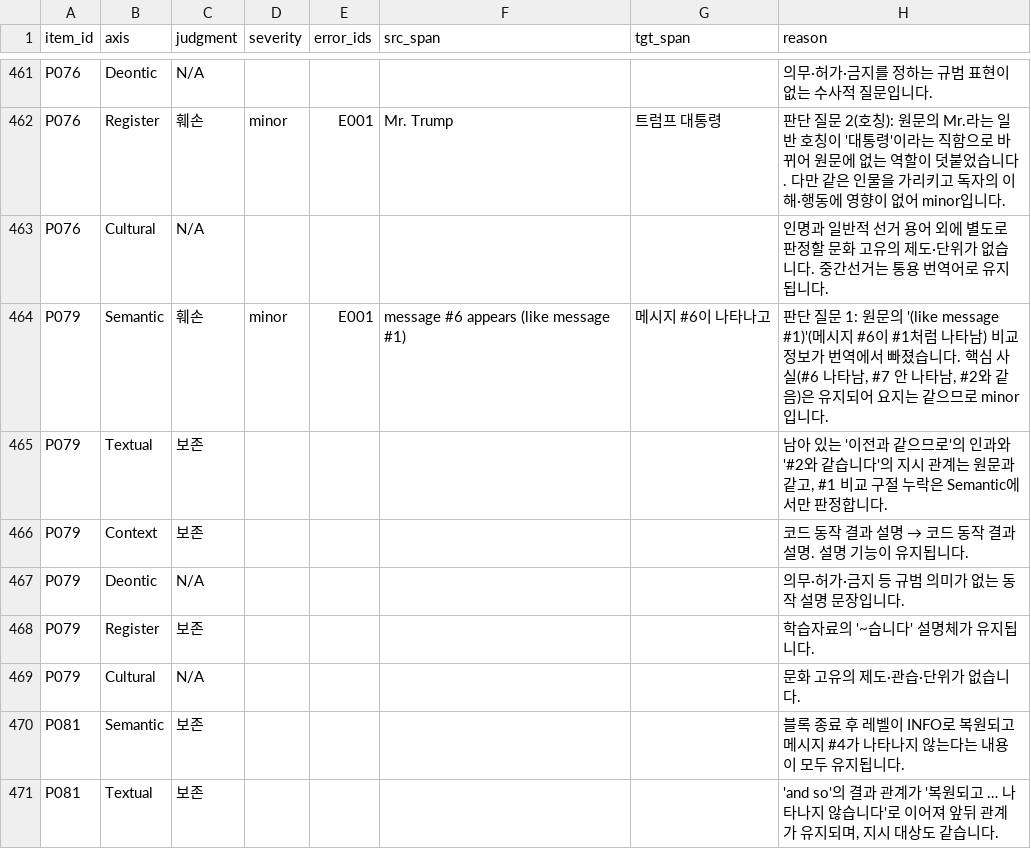
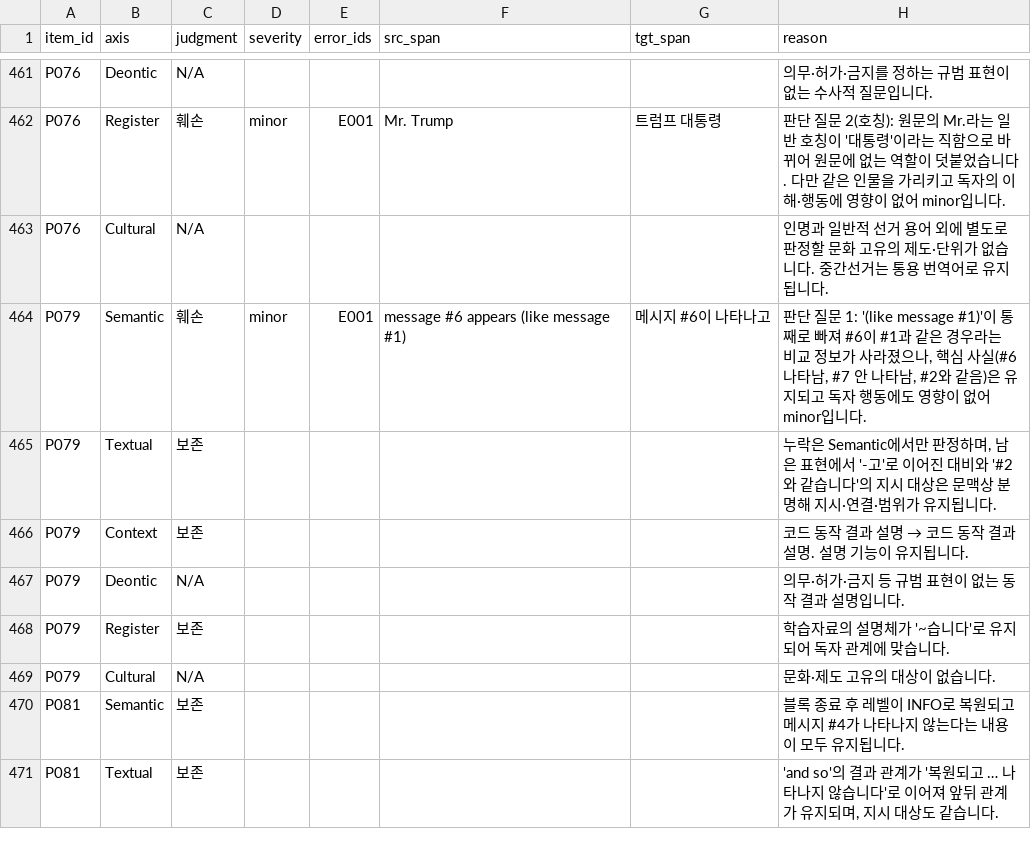
Before and after one commit to minse0lee/bridgecore-engine, a CSV file: runs/golden_dev100_v2c_r1/engine_sheet.csv, drawn as a sheet; only a part is shown, gaps mark what is left out; the diff covers the shown part only.

```diff
--- a/runs/golden_dev100_v2c_r1/engine_sheet.csv
+++ b/runs/golden_dev100_v2c_r1/engine_sheet.csv
@@ -463,8 +463,8 @@ P076,Register,훼손,minor,E001,Mr. Trump,트럼프 대통령,판단 질문 2(
 P076,Cultural,N/A,,,,,인명과 일반적 선거 용어 외에 별도로 판정할 문화 고유의 제도·단위가 없습니다. 중간선거는 통용 번역어로 유지됩니다.
-P079,Semantic,훼손,minor,E001,message #6 appears (like message #1),메시지 #6이 나타나고,"판단 질문 1: 원문의 '(like message #1)'(메시지 #6이 #1처럼 나타남) 비교 정보가 번역에서 빠졌습니다. 핵심 사실(#6 나타남, #7 안 나타남, #2와 같음)은 유지되어 요지는 같으므로 minor입니다."
-P079,Textual,보존,,,,,"남아 있는 '이전과 같으므로'의 인과와 '#2와 같습니다'의 지시 관계는 원문과 같고, #1 비교 구절 누락은 Semantic에서만 판정합니다."
+P079,Semantic,훼손,minor,E001,message #6 appears (like message #1),메시지 #6이 나타나고,"판단 질문 1: '(like message #1)'이 통째로 빠져 #6이 #1과 같은 경우라는 비교 정보가 사라졌으나, 핵심 사실(#6 나타남, #7 안 나타남, #2와 같음)은 유지되고 독자 행동에도 영향이 없어 minor입니다."
+P079,Textual,보존,,,,,"누락은 Semantic에서만 판정하며, 남은 표현에서 '-고'로 이어진 대비와 '#2와 같습니다'의 지시 대상은 문맥상 분명해 지시·연결·범위가 유지됩니다."
 P079,Context,보존,,,,,코드 동작 결과 설명 → 코드 동작 결과 설명. 설명 기능이 유지됩니다.
-P079,Deontic,N/A,,,,,의무·허가·금지 등 규범 의미가 없는 동작 설명 문장입니다.
-P079,Register,보존,,,,,학습자료의 '~습니다' 설명체가 유지됩니다.
-P079,Cultural,N/A,,,,,문화 고유의 제도·관습·단위가 없습니다.
+P079,Deontic,N/A,,,,,의무·허가·금지 등 규범 표현이 없는 동작 결과 설명입니다.
+P079,Register,보존,,,,,학습자료의 설명체가 '~습니다'로 유지되어 독자 관계에 맞습니다.
+P079,Cultural,N/A,,,,,문화·제도 고유의 대상이 없습니다.
 P081,Semantic,보존,,,,,블록 종료 후 레벨이 INFO로 복원되고 메시지 #4가 나타나지 않는다는 내용이 모두 유지됩니다.
```
Also changed, not shown: 18 edited cells elsewhere in this file, runs/golden_dev100_v2c_r2/engine_sheet.csv, 13 other files.
